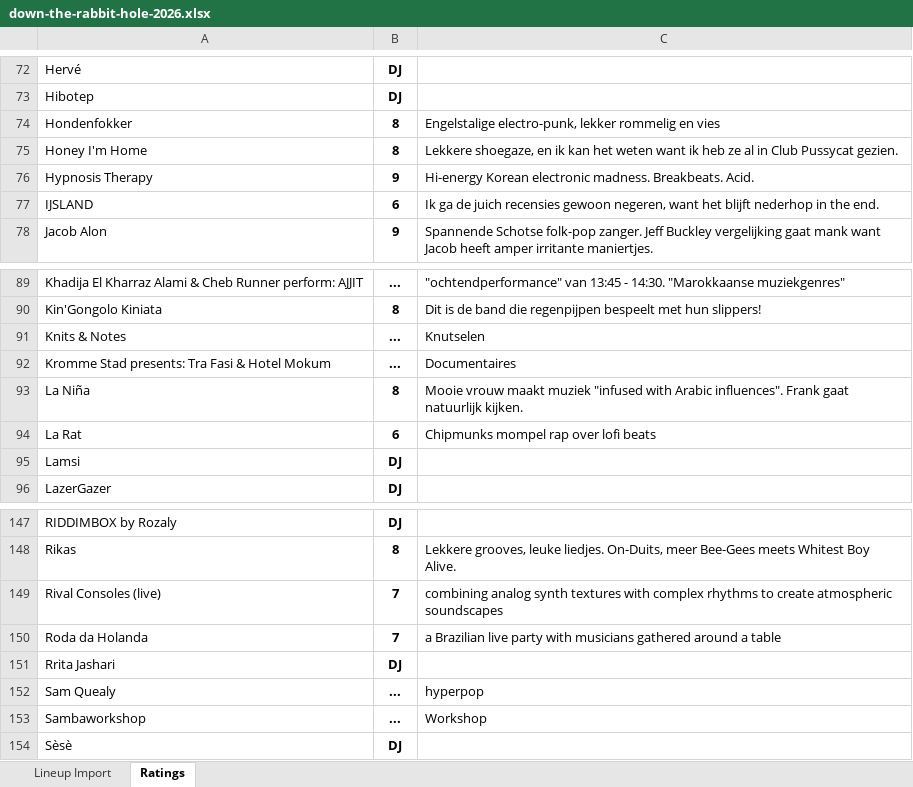
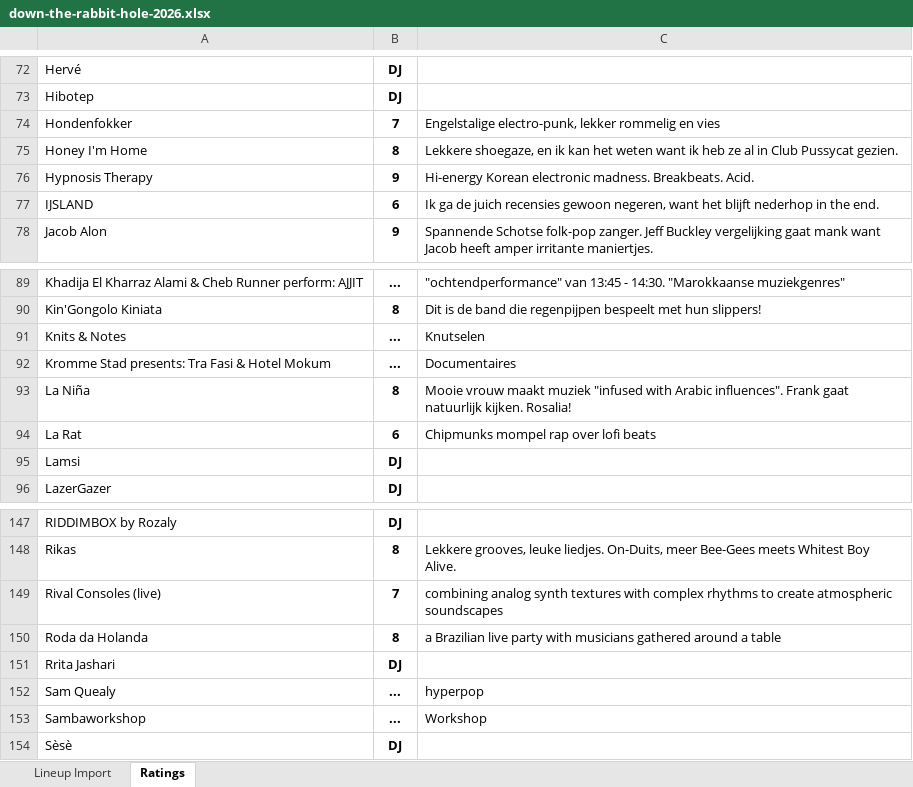
Before and after one commit to frankvaneykelen/lineup-radar, an Excel workbook: docs/down-the-rabbit-hole/2026/down-the-rabbit-hole-2026.xlsx, sheet Ratings, drawn as a sheet; only a part is shown, gaps mark what is left out; values as stored, in another font and other column widths than the file's, no borders; conditional formats and table styles not drawn; the diff names each change by its address in the sheet, - before the commit and + after, or states it on an @@ line.

```diff
--- a/docs/down-the-rabbit-hole/2026/down-the-rabbit-hole-2026.xlsx (sheet Ratings)
+++ b/docs/down-the-rabbit-hole/2026/down-the-rabbit-hole-2026.xlsx (sheet Ratings)
-B74: 8
+B74: 7
-C93: …natuurlijk kijken.
+C93: …natuurlijk kijken. Rosalia!
-B150: 7
+B150: 8
```
Also changed, not shown: sheet Lineup Import.
